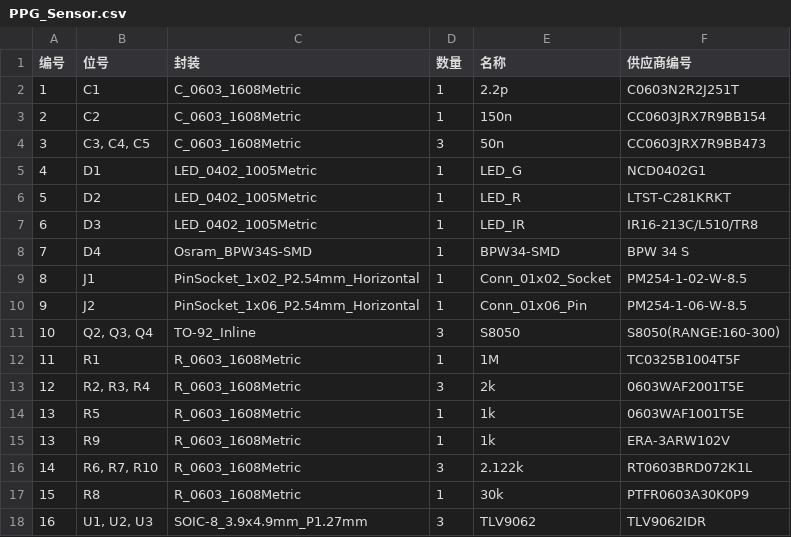
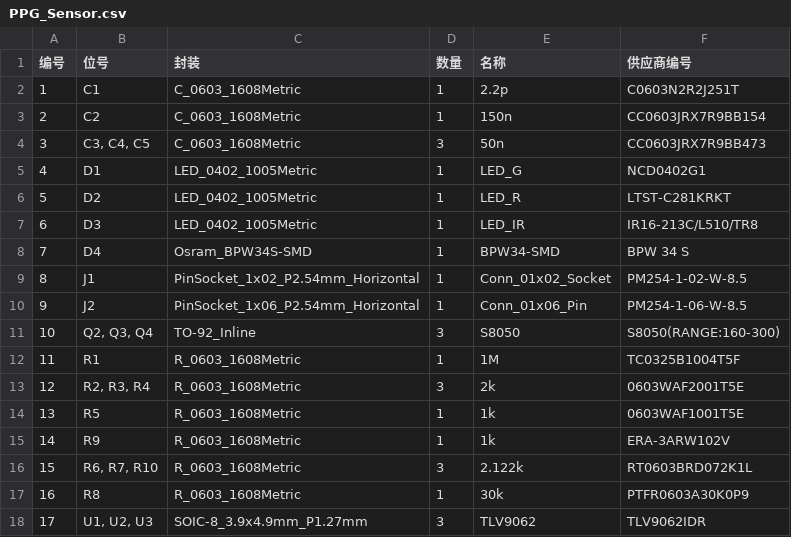
Before and after one commit to ling-yumeng/PPG_Sensor, a CSV file: export/PPG_Sensor.csv, drawn as a sheet.

```diff
--- a/export/PPG_Sensor.csv
+++ b/export/PPG_Sensor.csv
@@ -14,5 +14,5 @@
 13,R5,R_0603_1608Metric,1,1k,0603WAF1001T5E
-13,R9,R_0603_1608Metric,1,1k,ERA-3ARW102V
-14,"R6, R7, R10",R_0603_1608Metric,3,2.122k,RT0603BRD072K1L
-15,R8,R_0603_1608Metric,1,30k,PTFR0603A30K0P9
-16,"U1, U2, U3",SOIC-8_3.9x4.9mm_P1.27mm,3,TLV9062,TLV9062IDR
+14,R9,R_0603_1608Metric,1,1k,ERA-3ARW102V
+15,"R6, R7, R10",R_0603_1608Metric,3,2.122k,RT0603BRD072K1L
+16,R8,R_0603_1608Metric,1,30k,PTFR0603A30K0P9
+17,"U1, U2, U3",SOIC-8_3.9x4.9mm_P1.27mm,3,TLV9062,TLV9062IDR
```
Also changed, not shown: 3 other files.
